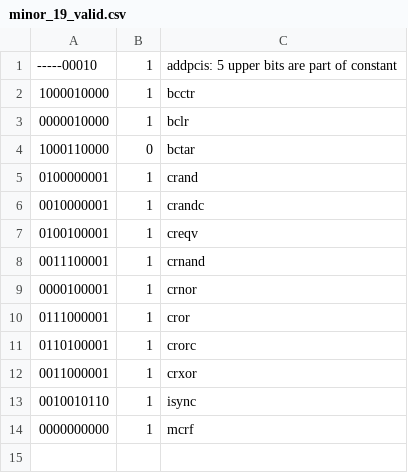
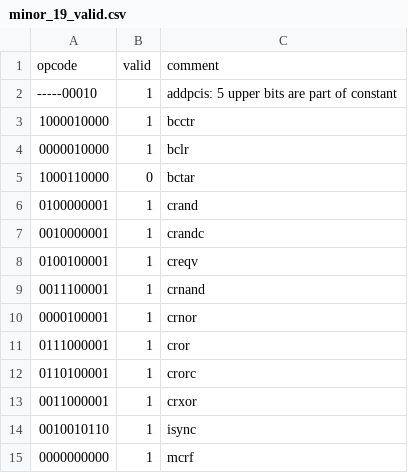
Before and after one commit to programmerjake/libre-soc-wiki, a CSV file: openpower/isatables/minor_19_valid.csv, drawn as a sheet.

Commit message:
add minor 19 valid to isatable

```diff
--- a/openpower/isatables/minor_19_valid.csv
+++ b/openpower/isatables/minor_19_valid.csv
@@ -1 +1,2 @@
+opcode,valid,comment
 -----00010,1,addpcis: 5 upper bits are part of constant
```
Also changed, not shown: 1 other file.
